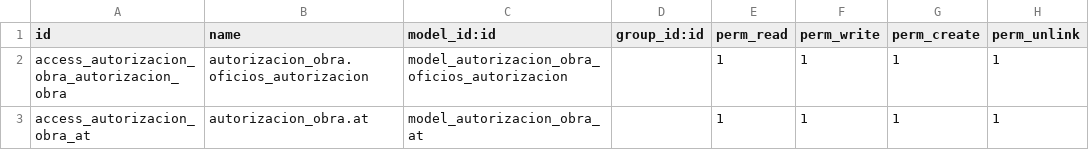
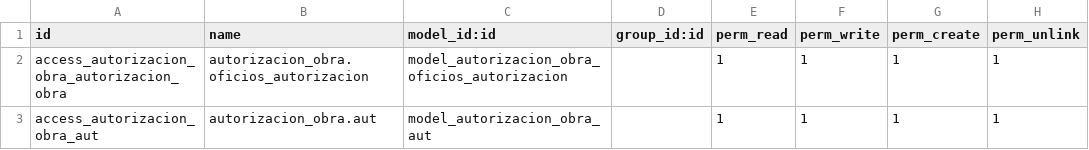
Before and after one commit to gerardosarracino/sidur12, a CSV file: autorizacion_obra/security/ir.model.access.csv, drawn as a sheet.

```diff
--- a/autorizacion_obra/security/ir.model.access.csv
+++ b/autorizacion_obra/security/ir.model.access.csv
@@ -2,2 +2,2 @@ id,name,model_id:id,group_id:id,perm_read,perm_write,perm_create,perm_unlink
 access_autorizacion_obra_autorizacion_obra,autorizacion_obra.oficios_autorizacion,model_autorizacion_obra_oficios_autorizacion,,1,1,1,1
-access_autorizacion_obra_at,autorizacion_obra.at,model_autorizacion_obra_at,,1,1,1,1
+access_autorizacion_obra_aut,autorizacion_obra.aut,model_autorizacion_obra_aut,,1,1,1,1
```
Also changed, not shown: 9 other files.
